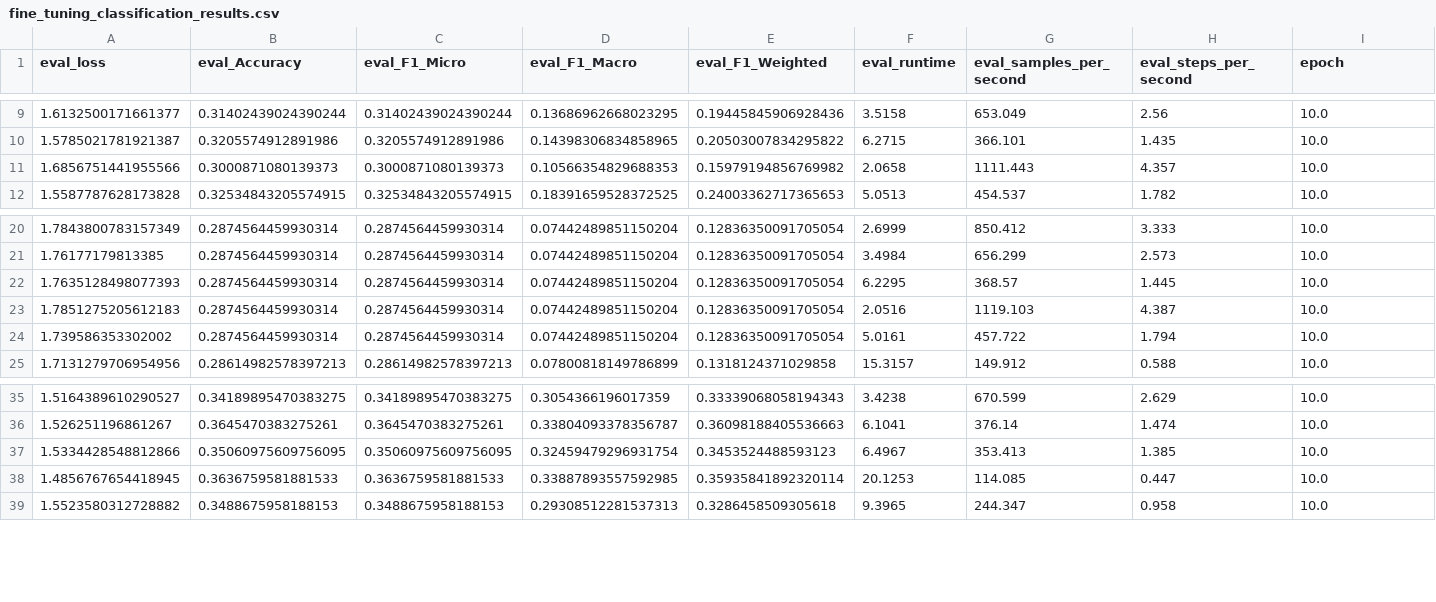
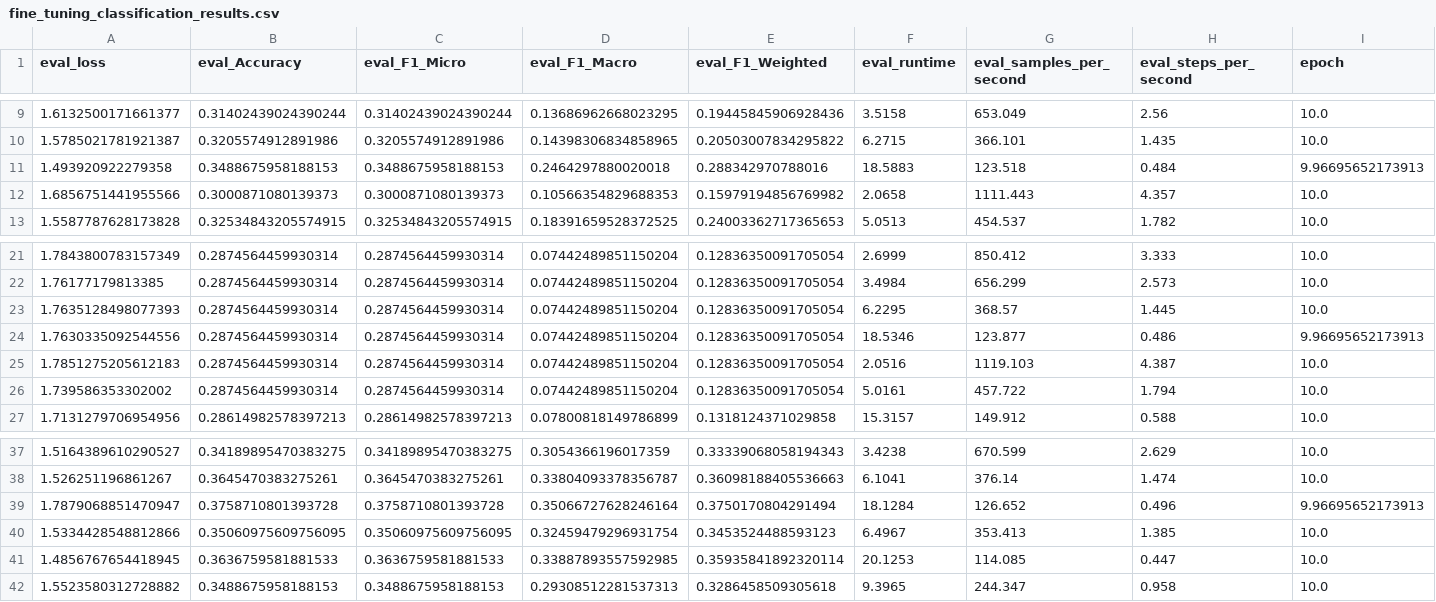
Before and after one commit to CollinCoil/stop-fine-tuning, a CSV file: Results/Liar2/fine_tuning_classification_results.csv, drawn as a sheet; only a part is shown, gaps mark what is left out; rows hold the shown columns only; the diff names each change by its address in the sheet, - before the commit and + after, or states it on an @@ line.

```diff
--- a/Results/Liar2/fine_tuning_classification_results.csv
+++ b/Results/Liar2/fine_tuning_classification_results.csv
+row 11: 1.493920922279358 | 0.3488675958188153 | 0.3488675958188153 | 0.2464297880020018 | 0.288342970788016 | 18.5883 | 123.518 | 0.484 | 9.96695652173913
+row 24: 1.7630335092544556 | 0.2874564459930314 | 0.2874564459930314 | 0.07442489851150204 | 0.12836350091705054 | 18.5346 | 123.877 | 0.486 | 9.96695652173913
+row 39: 1.7879068851470947 | 0.3758710801393728 | 0.3758710801393728 | 0.35066727628246164 | 0.3750170804291494 | 18.1284 | 126.652 | 0.496 | 9.96695652173913
```
Also changed, not shown: Results/Hate_Speech/fine_tuning_classification_results.csv, Results/Liar2/fine_tuning_classification_results_with_justification.csv, 13 other files.
